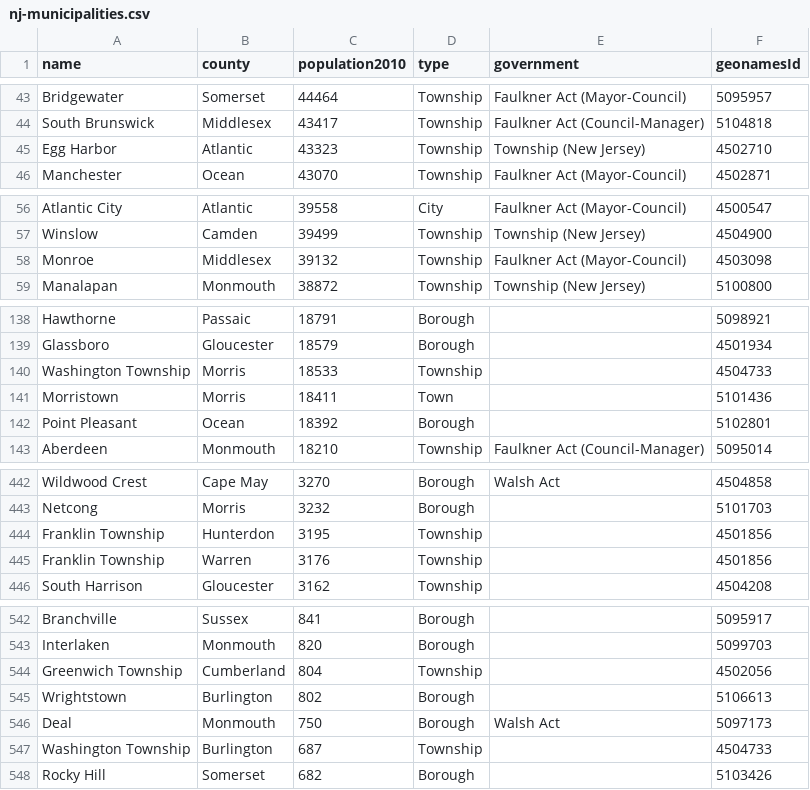
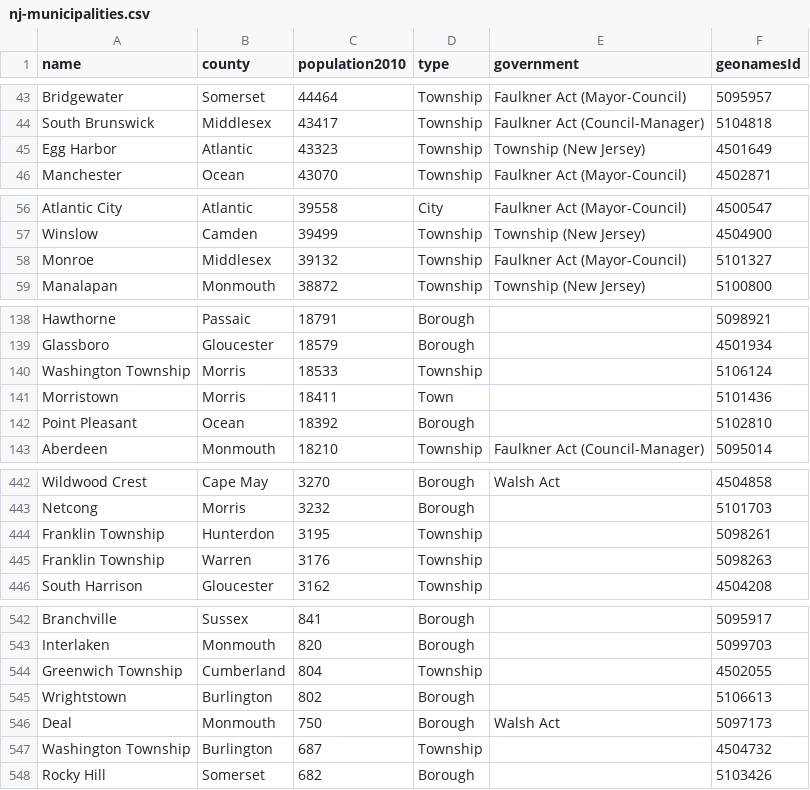
Before and after one commit to mitmedialab/nj-municipalities, a CSV file: data/nj-municipalities.csv, drawn as a sheet; only a part is shown, gaps mark what is left out; the diff covers the shown part only.

Commit message:
fixed duplicate geonames in data by picking the best match better

```diff
--- a/data/nj-municipalities.csv
+++ b/data/nj-municipalities.csv
@@ -44,3 +44,3 @@ Bridgewater,Somerset,44464,Township,Faulkner Act (Mayor-Council),5095957
 South Brunswick,Middlesex,43417,Township,Faulkner Act (Council-Manager),5104818
-Egg Harbor,Atlantic,43323,Township,Township (New Jersey),4502710
+Egg Harbor,Atlantic,43323,Township,Township (New Jersey),4501649
 Manchester,Ocean,43070,Township,Faulkner Act (Mayor-Council),4502871
@@ -57,3 +57,3 @@ Atlantic City,Atlantic,39558,City,Faulkner Act (Mayor-Council),4500547
 Winslow,Camden,39499,Township,Township (New Jersey),4504900
-Monroe,Middlesex,39132,Township,Faulkner Act (Mayor-Council),4503098
+Monroe,Middlesex,39132,Township,Faulkner Act (Mayor-Council),5101327
 Manalapan,Monmouth,38872,Township,Township (New Jersey),5100800
@@ -139,5 +139,5 @@ Hawthorne,Passaic,18791,Borough,,5098921
 Glassboro,Gloucester,18579,Borough,,4501934
-Washington Township,Morris,18533,Township,,4504733
+Washington Township,Morris,18533,Township,,5106124
 Morristown,Morris,18411,Town,,5101436
-Point Pleasant,Ocean,18392,Borough,,5102801
+Point Pleasant,Ocean,18392,Borough,,5102810
 Aberdeen,Monmouth,18210,Township,Faulkner Act (Council-Manager),5095014
@@ -443,4 +443,4 @@ Wildwood Crest,Cape May,3270,Borough,Walsh Act,4504858
 Netcong,Morris,3232,Borough,,5101703
-Franklin Township,Hunterdon,3195,Township,,4501856
-Franklin Township,Warren,3176,Township,,4501856
+Franklin Township,Hunterdon,3195,Township,,5098261
+Franklin Township,Warren,3176,Township,,5098263
 South Harrison,Gloucester,3162,Township,,4504208
@@ -543,6 +543,6 @@ Branchville,Sussex,841,Borough,,5095917
 Interlaken,Monmouth,820,Borough,,5099703
-Greenwich Township,Cumberland,804,Township,,4502056
+Greenwich Township,Cumberland,804,Township,,4502055
 Wrightstown,Burlington,802,Borough,,5106613
 Deal,Monmouth,750,Borough,Walsh Act,5097173
-Washington Township,Burlington,687,Township,,4504733
+Washington Township,Burlington,687,Township,,4504732
 Rocky Hill,Somerset,682,Borough,,5103426
```
Also changed, not shown: 19 edited cells elsewhere in this file, 4 other files.
